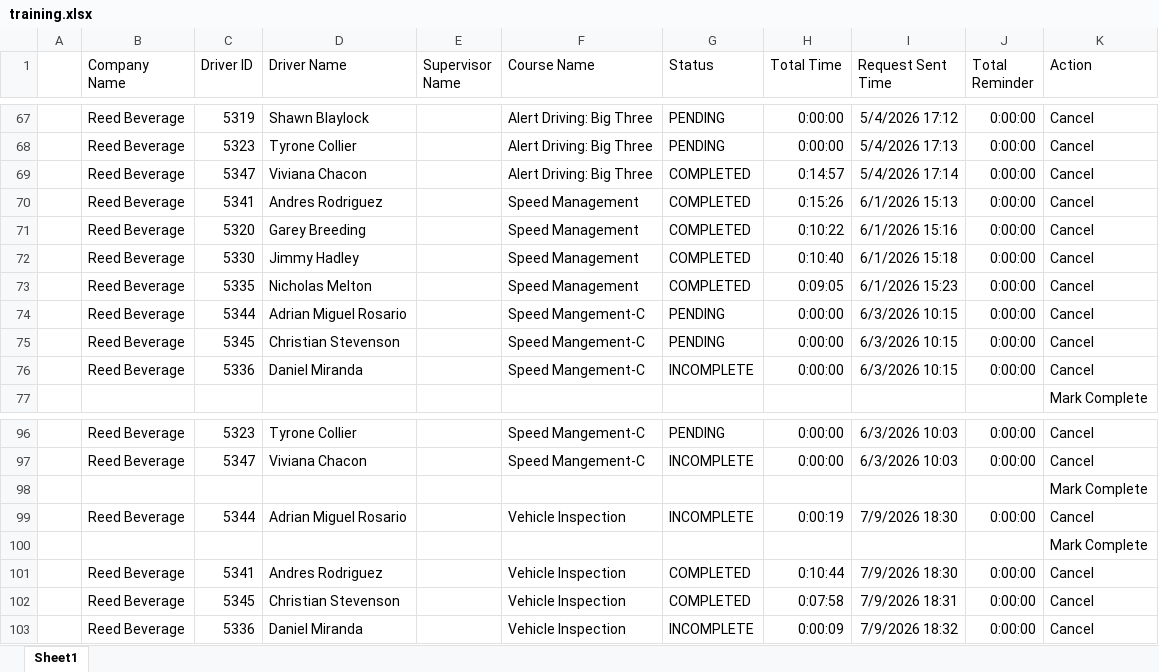
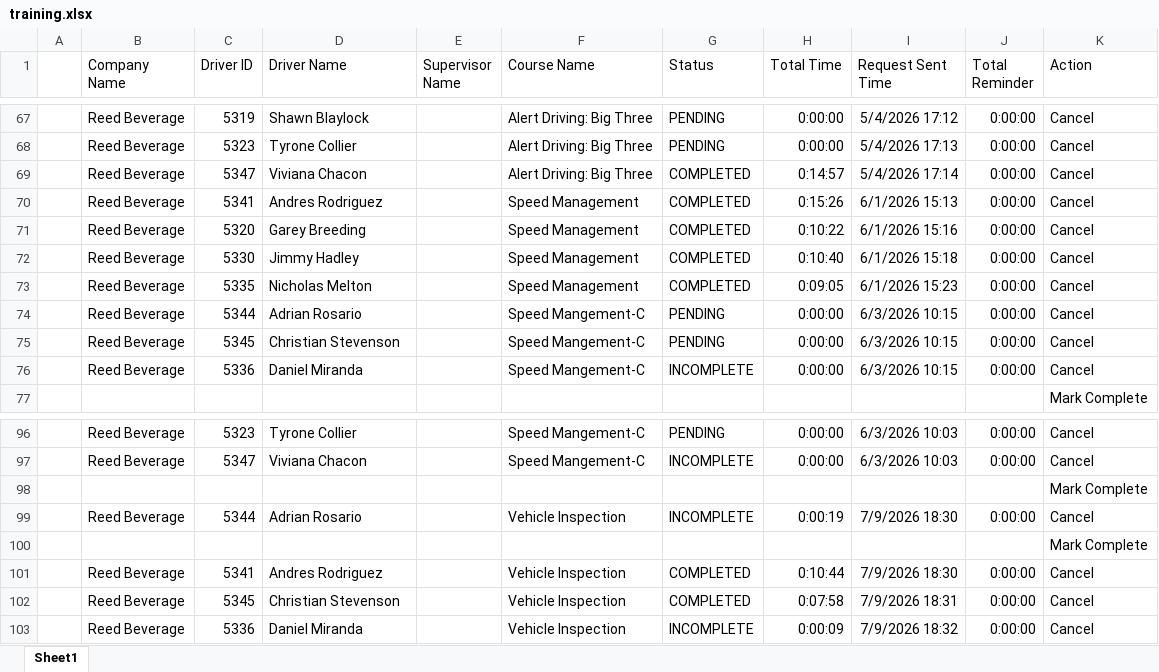
Before and after one commit to jmullins-DEN/Reed-Beverage, an Excel workbook: training.xlsx, sheet Sheet1, drawn as a sheet; only a part is shown, gaps mark what is left out; values as stored, in another font and other column widths than the file's, no borders; the diff covers the shown part only; the diff names each change by its address in the sheet, - before the commit and + after, or states it on an @@ line.

```diff
--- a/training.xlsx (sheet Sheet1)
+++ b/training.xlsx (sheet Sheet1)
-D74 (Driver Name): Adrian Miguel Rosario
+D74 (Driver Name): Adrian Rosario
-D99 (Driver Name): Adrian Miguel Rosario
+D99 (Driver Name): Adrian Rosario
```
Also changed, not shown: 2 added rows and 11 edited cells elsewhere in this sheet.
